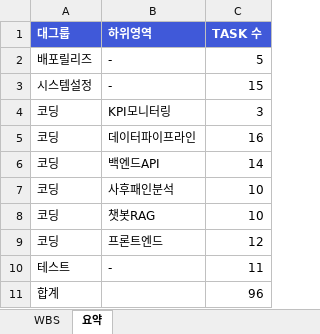
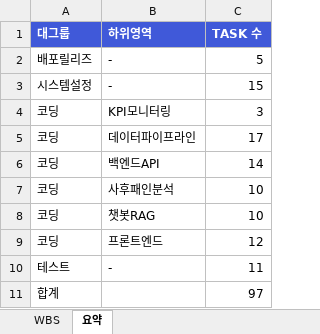
Before and after one commit to tigrelli/tft_hideout, an Excel workbook: TFT_Hideout_WBS.xlsx, sheet 요약, drawn as a sheet; values as stored, in another font and other column widths than the file's, no borders; the diff names each change by its address in the sheet, - before the commit and + after, or states it on an @@ line.

```diff
--- a/TFT_Hideout_WBS.xlsx (sheet 요약)
+++ b/TFT_Hideout_WBS.xlsx (sheet 요약)
-C5 (TASK 수): 16
+C5 (TASK 수): 17
-C11 (TASK 수): 96
+C11 (TASK 수): 97
```
Also changed, not shown: sheet WBS, 1 other file.
